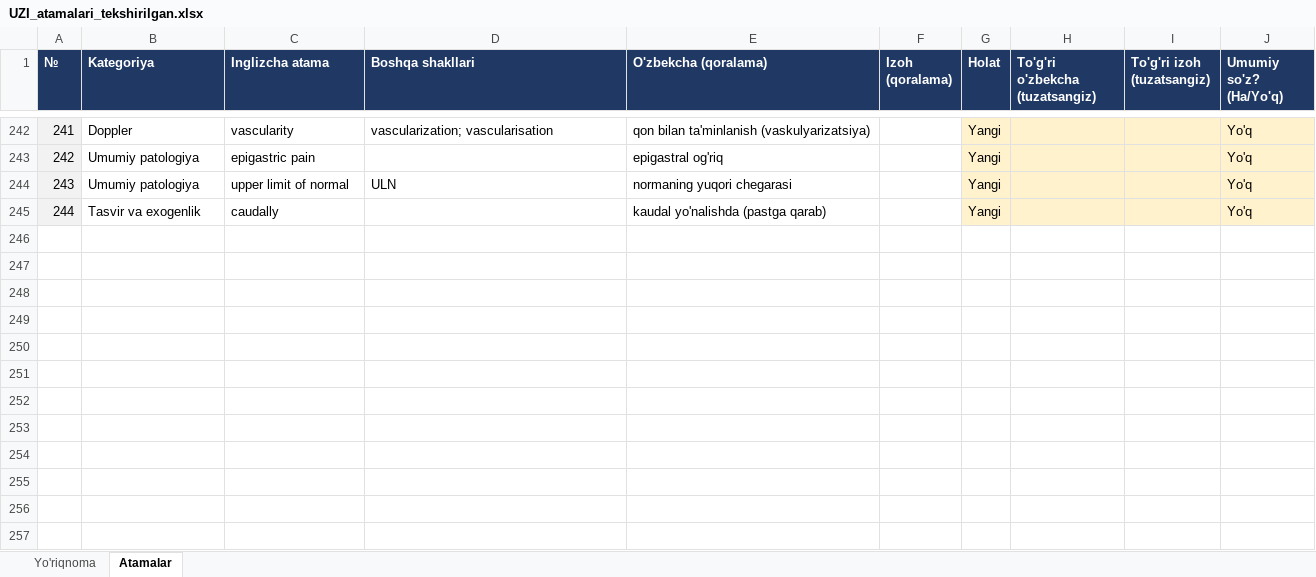
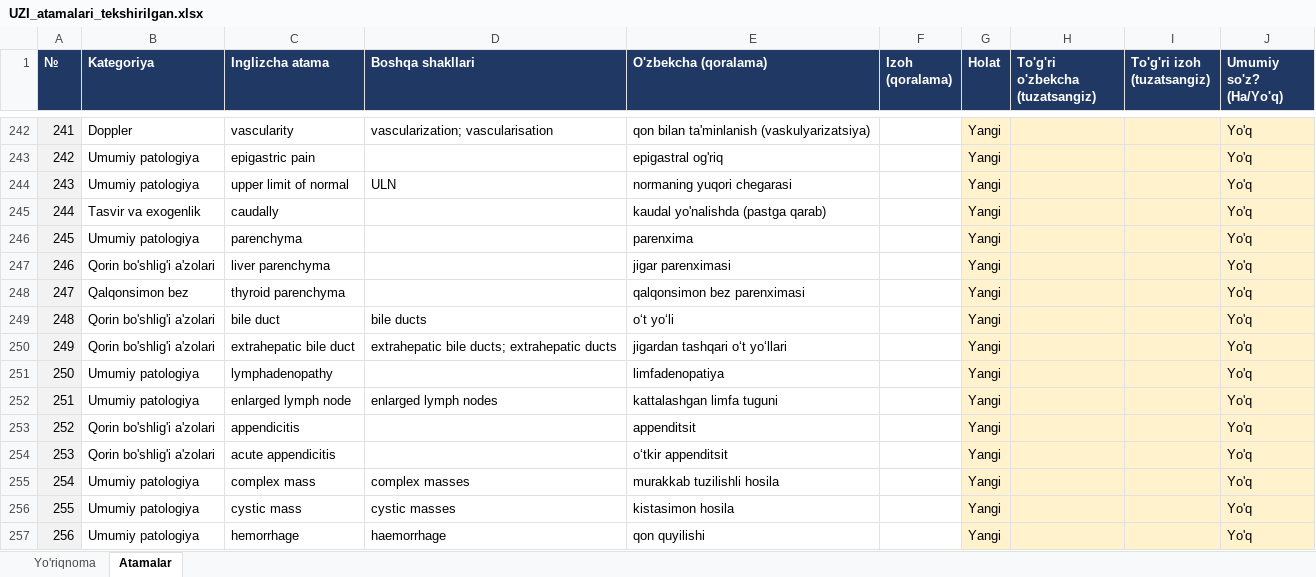
Before and after one commit to botanikjon-droid/dual-sub-replay, an Excel workbook: docs/glossary/UZI_atamalari_tekshirilgan.xlsx, sheet Atamalar, drawn as a sheet; only a part is shown, gaps mark what is left out; values as stored, in another font and other column widths than the file's, no borders; the diff covers the shown part only; the diff names each change by its address in the sheet, - before the commit and + after, or states it on an @@ line.

```diff
--- a/docs/glossary/UZI_atamalari_tekshirilgan.xlsx (sheet Atamalar)
+++ b/docs/glossary/UZI_atamalari_tekshirilgan.xlsx (sheet Atamalar)
+row 246: 245 | Umumiy patologiya | parenchyma |  | parenxima |  | Yangi |  |  | Yo'q
+row 247: 246 | Qorin bo'shlig'i a'zolari | liver parenchyma |  | jigar parenximasi |  | Yangi |  |  | Yo'q
+row 248: 247 | Qalqonsimon bez | thyroid parenchyma |  | qalqonsimon bez parenximasi |  | Yangi |  |  | Yo'q
+row 249: 248 | Qorin bo'shlig'i a'zolari | bile duct | bile ducts | o‘t yo‘li |  | Yangi |  |  | Yo'q
+row 250: 249 | Qorin bo'shlig'i a'zolari | extrahepatic bile duct | extrahepatic bile ducts; extrahepatic ducts | jigardan tashqari o‘t yo‘llari |  | Yangi |  |  | Yo'q
+row 251: 250 | Umumiy patologiya | lymphadenopathy |  | limfadenopatiya |  | Yangi |  |  | Yo'q
+row 252: 251 | Umumiy patologiya | enlarged lymph node | enlarged lymph nodes | kattalashgan limfa tuguni |  | Yangi |  |  | Yo'q
+row 253: 252 | Qorin bo'shlig'i a'zolari | appendicitis |  | appenditsit |  | Yangi |  |  | Yo'q
+row 254: 253 | Qorin bo'shlig'i a'zolari | acute appendicitis |  | o‘tkir appenditsit |  | Yangi |  |  | Yo'q
+row 255: 254 | Umumiy patologiya | complex mass | complex masses | murakkab tuzilishli hosila |  | Yangi |  |  | Yo'q
+row 256: 255 | Umumiy patologiya | cystic mass | cystic masses | kistasimon hosila |  | Yangi |  |  | Yo'q
+row 257: 256 | Umumiy patologiya | hemorrhage | haemorrhage | qon quyilishi |  | Yangi |  |  | Yo'q
```
Also changed, not shown: 12 added rows and 37 edited cells elsewhere in this sheet, 10 other files.
